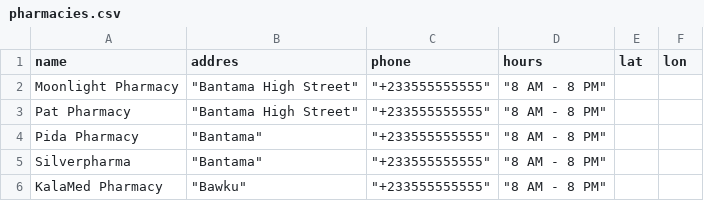
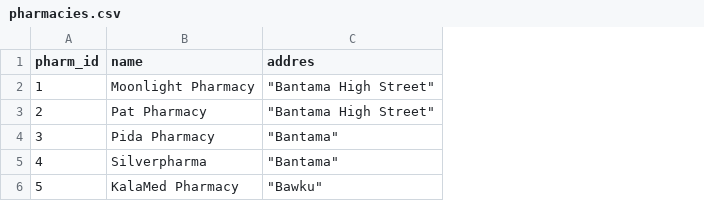
Before and after one commit to lobowicz/medsearch, a CSV file: data/pharmacies.csv, drawn as a sheet; removed rows and columns are numbered as before the commit, all else as after; the diff names each change by its address in the sheet, - before the commit and + after, or states it on an @@ line.

Commit message:
updated data tables

```diff
--- a/data/pharmacies.csv
+++ b/data/pharmacies.csv
+column A (pharm_id), rows 2-6: 1 | 2 | 3 | 4 | 5
-column C (phone), rows 2-6: all "+233555555555"
-column D (hours), rows 2-6: all "8 AM - 8 PM"
-column E (lat), empty
-column F (lon), empty
```
Also changed, not shown: 1 other file.
